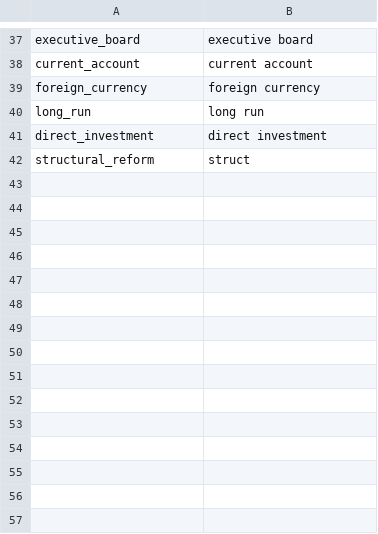
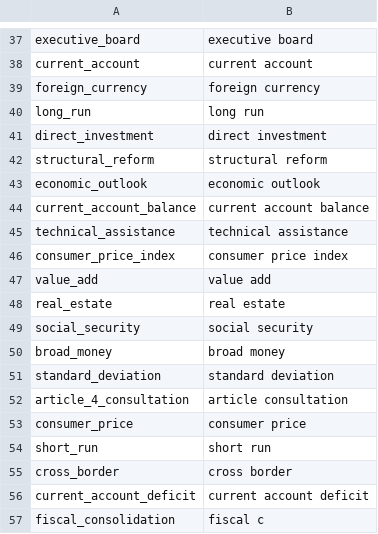
Before and after one commit to Matheusoz/el-processing-tools-wb, a CSV file: data/whitelists/whitelists/whitelist_ngrams_cleaned.csv, drawn as a sheet; only a part is shown, gaps mark what is left out.

Commit message:
Run update-remote.sh on archlinux

```diff
--- a/data/whitelists/whitelists/whitelist_ngrams_cleaned.csv
+++ b/data/whitelists/whitelists/whitelist_ngrams_cleaned.csv
@@ -41,2 +41,17 @@ long_run,long run
 direct_investment,direct investment
-structural_reform,struct
+structural_reform,structural reform
+economic_outlook,economic outlook
+current_account_balance,current account balance
+technical_assistance,technical assistance
+consumer_price_index,consumer price index
+value_add,value add
+real_estate,real estate
+social_security,social security
+broad_money,broad money
+standard_deviation,standard deviation
+article_4_consultation,article consultation
+consumer_price,consumer price
+short_run,short run
+cross_border,cross border
+current_account_deficit,current account deficit
+fiscal_consolidation,fiscal c
```
